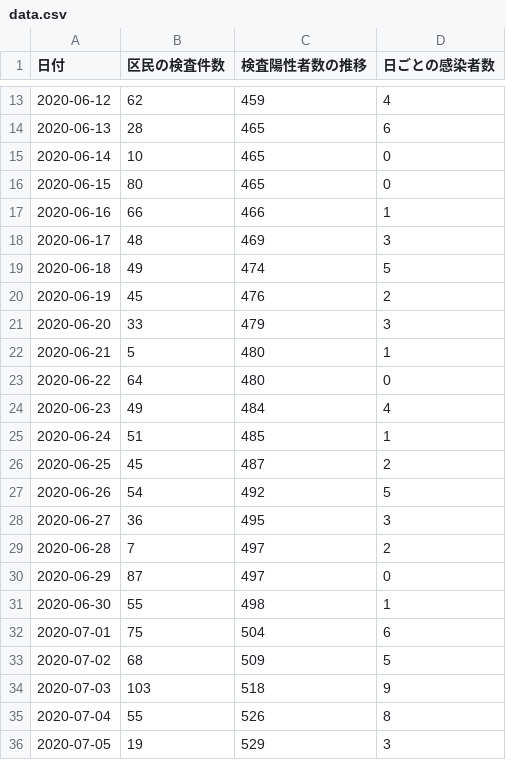
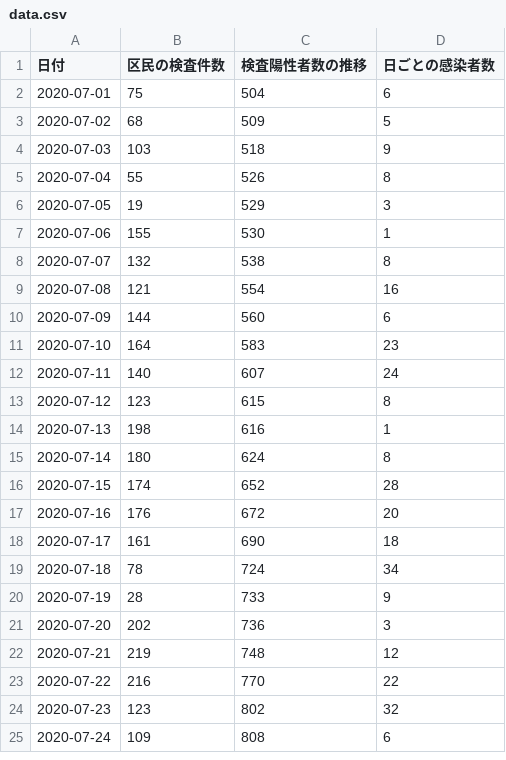
Before and after one commit to kawachou/covid19-setagaya, a CSV file: docs/data.csv, drawn as a sheet; only a part is shown, gaps mark what is left out; the shorter side is filled out with more unchanged rows; the diff covers the shown part only.

Commit message:
Update data.html and data.csv

```diff
--- a/docs/data.csv
+++ b/docs/data.csv
@@ -13,20 +2 @@
-2020-06-12,62,459,4
-2020-06-13,28,465,6
-2020-06-14,10,465,0
-2020-06-15,80,465,0
-2020-06-16,66,466,1
-2020-06-17,48,469,3
-2020-06-18,49,474,5
-2020-06-19,45,476,2
-2020-06-20,33,479,3
-2020-06-21,5,480,1
-2020-06-22,64,480,0
-2020-06-23,49,484,4
-2020-06-24,51,485,1
-2020-06-25,45,487,2
-2020-06-26,54,492,5
-2020-06-27,36,495,3
-2020-06-28,7,497,2
-2020-06-29,87,497,0
-2020-06-30,55,498,1
 2020-07-01,75,504,6
```
Also changed, not shown: 3 added rows, 11 removed rows and 1 edited cell elsewhere in this file, 1 other file.
